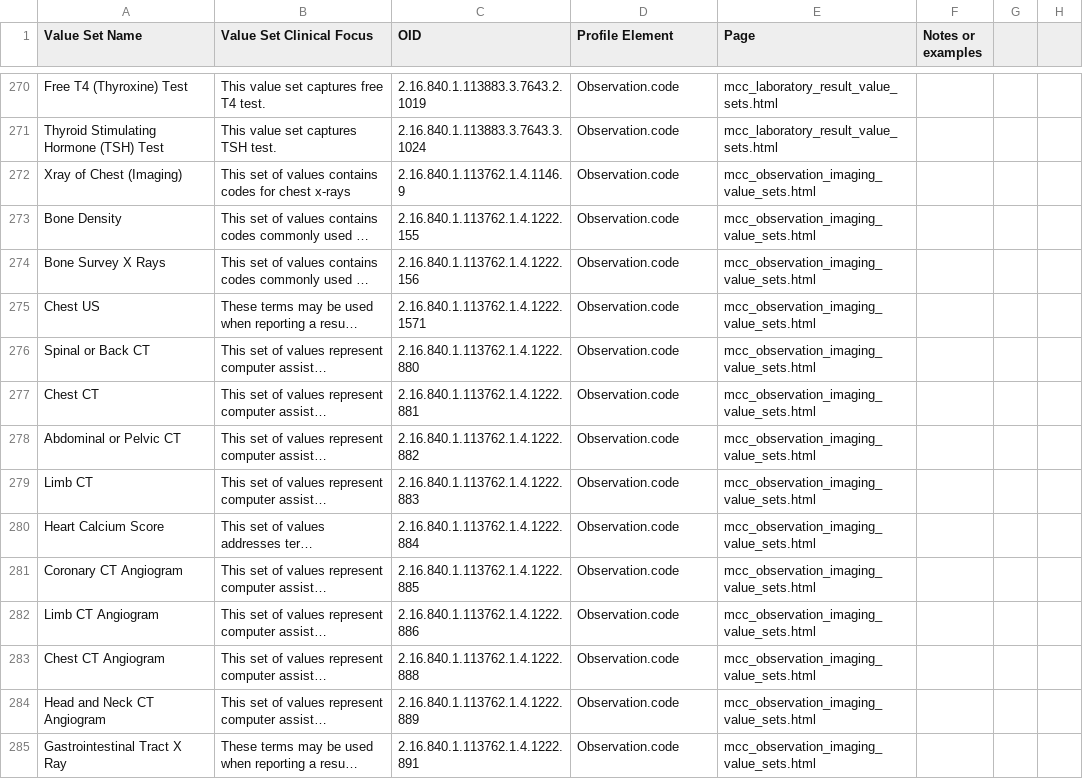
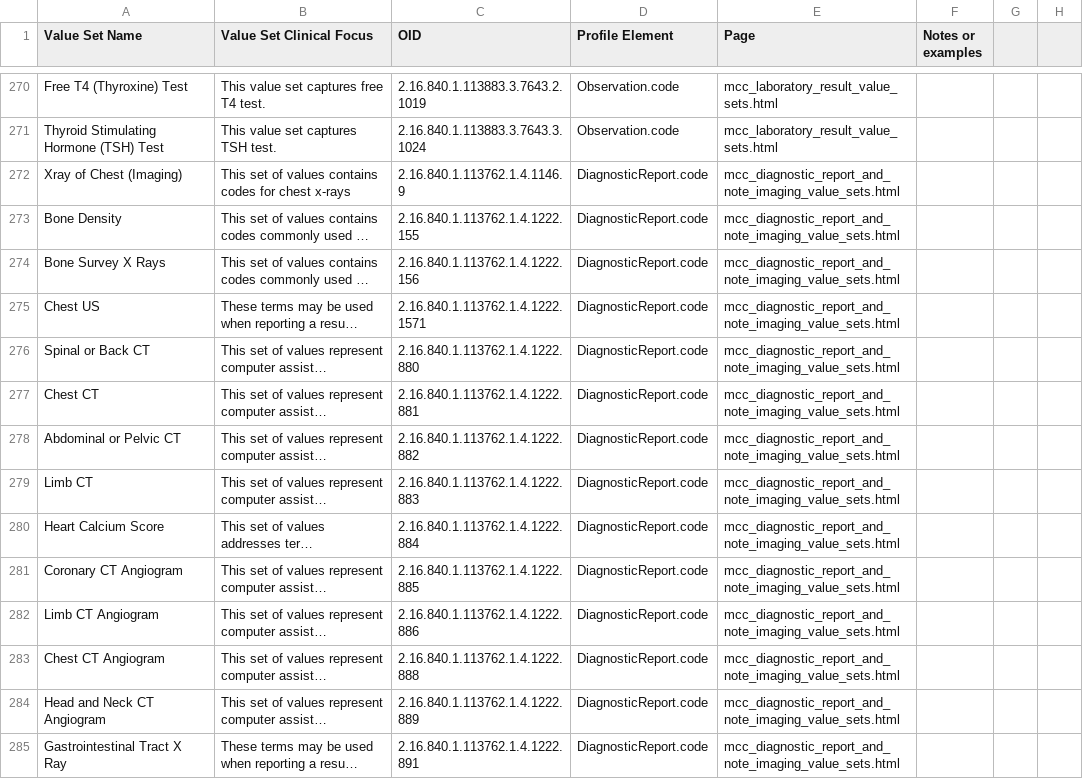
Before and after one commit to HL7/fhir-us-mcc, a CSV file: MCCaggregatedValueSets.csv, drawn as a sheet; only a part is shown, gaps mark what is left out; long unchanged cells end in …; the diff covers the shown part only; the diff names each change by its address in the sheet, - before the commit and + after, or states it on an @@ line.

Commit message:
remove Observ Image VS page and add DiagRep and Note VS page

```diff
--- a/MCCaggregatedValueSets.csv
+++ b/MCCaggregatedValueSets.csv
-D272:D285 (Profile Element): Observation.code
+D272:D285 (Profile Element): DiagnosticReport.code
-E272:E285 (Page): mcc_observation_imaging_value_sets.html
+E272:E285 (Page): mcc_diagnostic_report_and_note_imaging_value_sets.html
```
Also changed, not shown: 108 edited cells elsewhere in this file, 7 other files.
